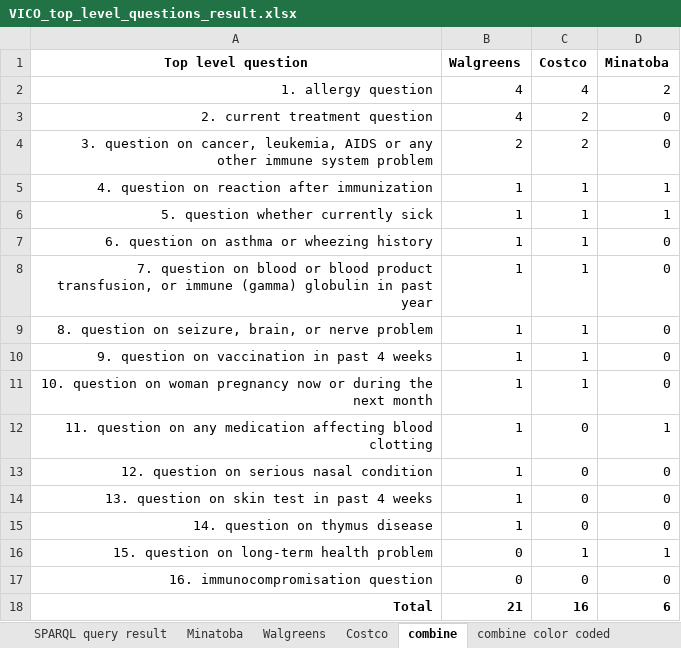
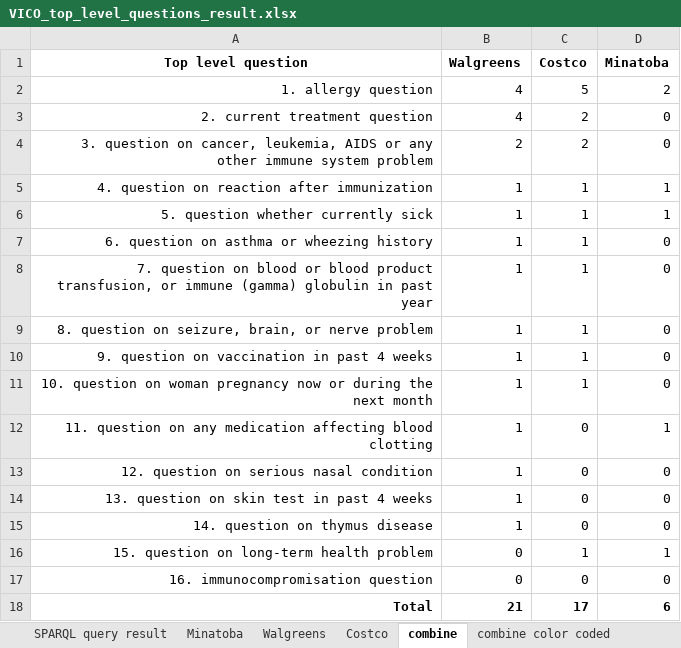
Before and after one commit to VICO-ontology/VICO, an Excel workbook: src/SPARQL query/VICO_top_level_questions_result.xlsx, sheet combine, drawn as a sheet; values as stored, in another font and other column widths than the file's, no borders; the diff names each change by its address in the sheet, - before the commit and + after, or states it on an @@ line.

```diff
--- a/src/SPARQL query/VICO_top_level_questions_result.xlsx (sheet combine)
+++ b/src/SPARQL query/VICO_top_level_questions_result.xlsx (sheet combine)
-C2 (Costco): 4
+C2 (Costco): 5
-C18 (Costco): 16
+C18 (Costco): 17
```
Also changed, not shown: sheet combine color coded, sheet Costco, sheet SPARQL query result, src/SPARQL query/VICO_different_questions_Walgreens_Costco_result.xlsx, 7 other files.
